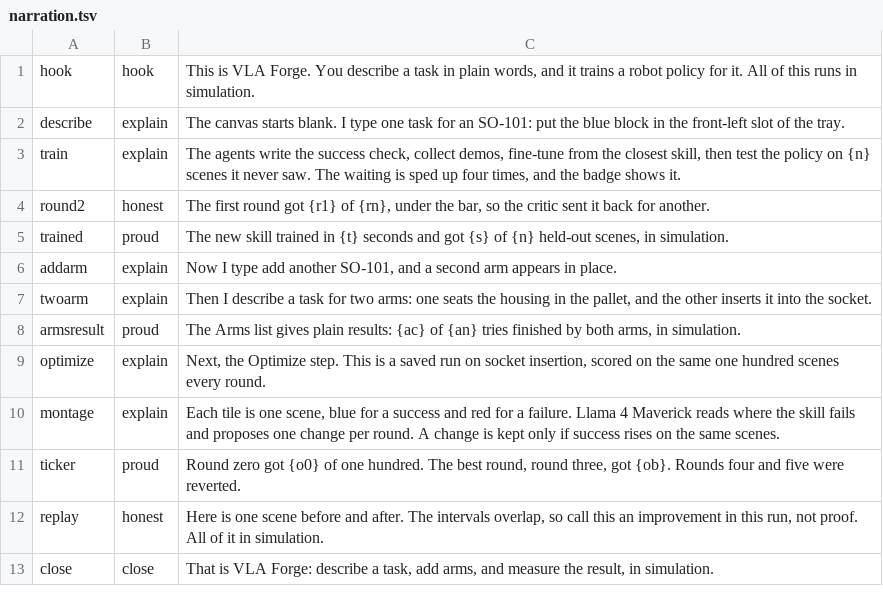
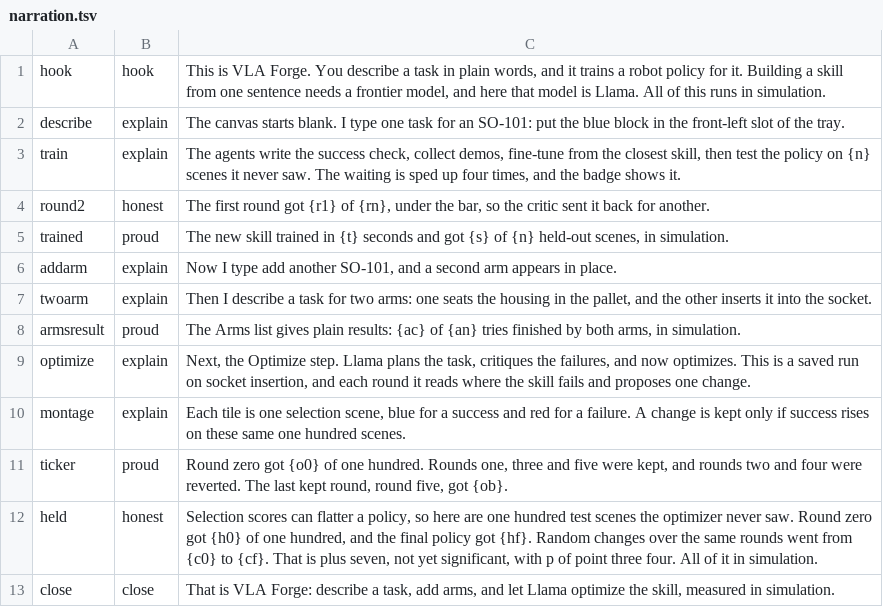
Before and after one commit to PranavAchar01/dojo, a TSV file: demo/narration.tsv, drawn as a sheet.

Commit message:
Record the v8 review video with the optimizer montage and held-out test card

```diff
--- a/demo/narration.tsv
+++ b/demo/narration.tsv
@@ -1,2 +1,2 @@
-hook	hook	This is VLA Forge. You describe a task in plain words, and it trains a robot policy for it. All of this runs in simulation.
+hook	hook	This is VLA Forge. You describe a task in plain words, and it trains a robot policy for it. Building a skill from one sentence needs a frontier model, and here that model is Llama. All of this runs in simulation.
 describe	explain	The canvas starts blank. I type one task for an SO-101: put the blue block in the front-left slot of the tray.
@@ -8,6 +8,6 @@ twoarm	explain	Then I describe a task for two arms: one seats the housing in the
 armsresult	proud	The Arms list gives plain results: {ac} of {an} tries finished by both arms, in simulation.
-optimize	explain	Next, the Optimize step. This is a saved run on socket insertion, scored on the same one hundred scenes every round.
-montage	explain	Each tile is one scene, blue for a success and red for a failure. Llama 4 Maverick reads where the skill fails and proposes one change per round. A change is kept only if success rises on the same scenes.
-ticker	proud	Round zero got {o0} of one hundred. The best round, round three, got {ob}. Rounds four and five were reverted.
-replay	honest	Here is one scene before and after. The intervals overlap, so call this an improvement in this run, not proof. All of it in simulation.
-close	close	That is VLA Forge: describe a task, add arms, and measure the result, in simulation.
+optimize	explain	Next, the Optimize step. Llama plans the task, critiques the failures, and now optimizes. This is a saved run on socket insertion, and each round it reads where the skill fails and proposes one change.
+montage	explain	Each tile is one selection scene, blue for a success and red for a failure. A change is kept only if success rises on these same one hundred scenes.
+ticker	proud	Round zero got {o0} of one hundred. Rounds one, three and five were kept, and rounds two and four were reverted. The last kept round, round five, got {ob}.
+held	honest	Selection scores can flatter a policy, so here are one hundred test scenes the optimizer never saw. Round zero got {h0} of one hundred, and the final policy got {hf}. Random changes over the same rounds went from {c0} to {cf}. That is plus seven, not yet significant, with p of point three four. All of it in simulation.
+close	close	That is VLA Forge: describe a task, add arms, and let Llama optimize the skill, measured in simulation.
```
Also changed, not shown: 4 other files.
